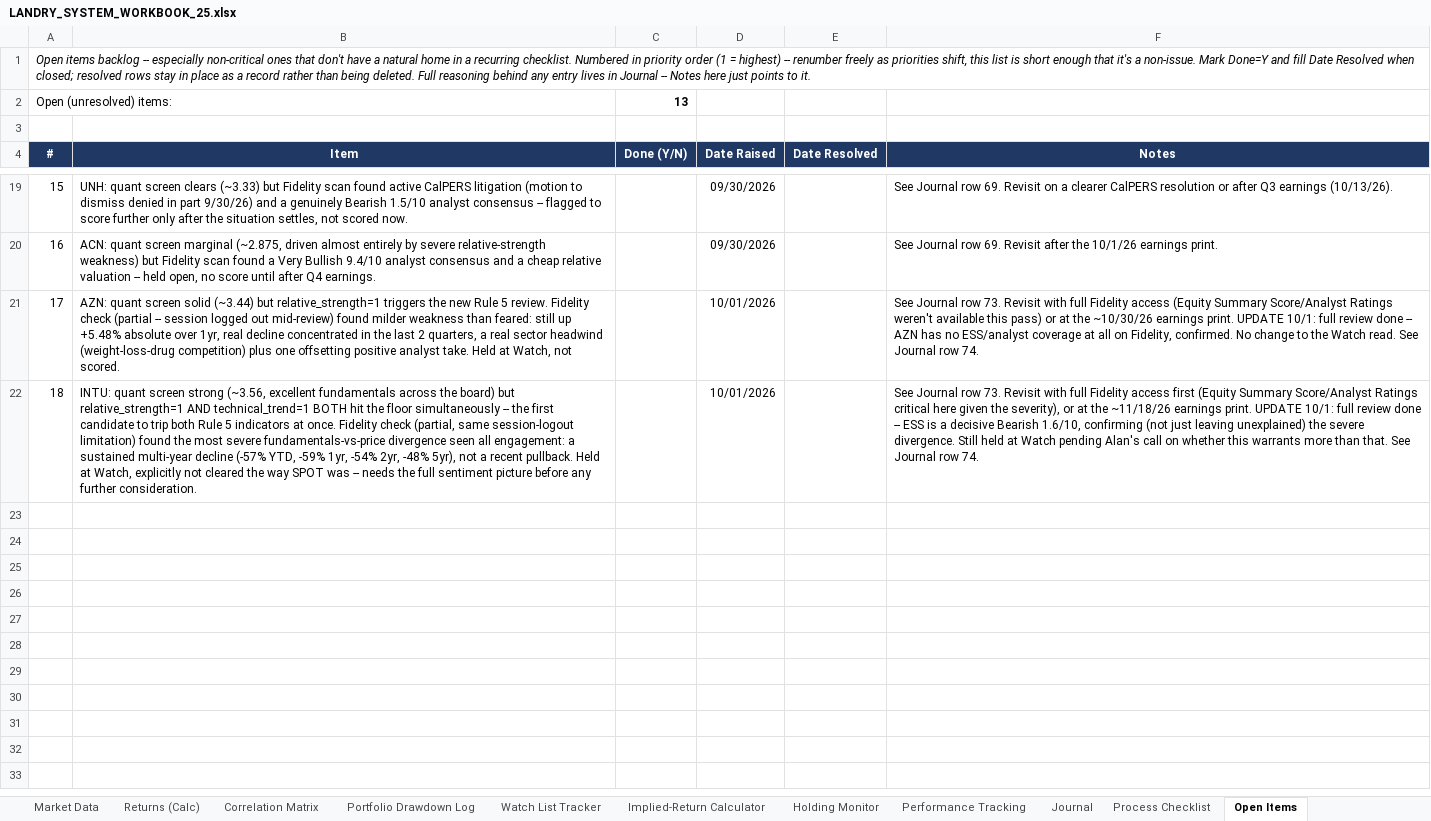
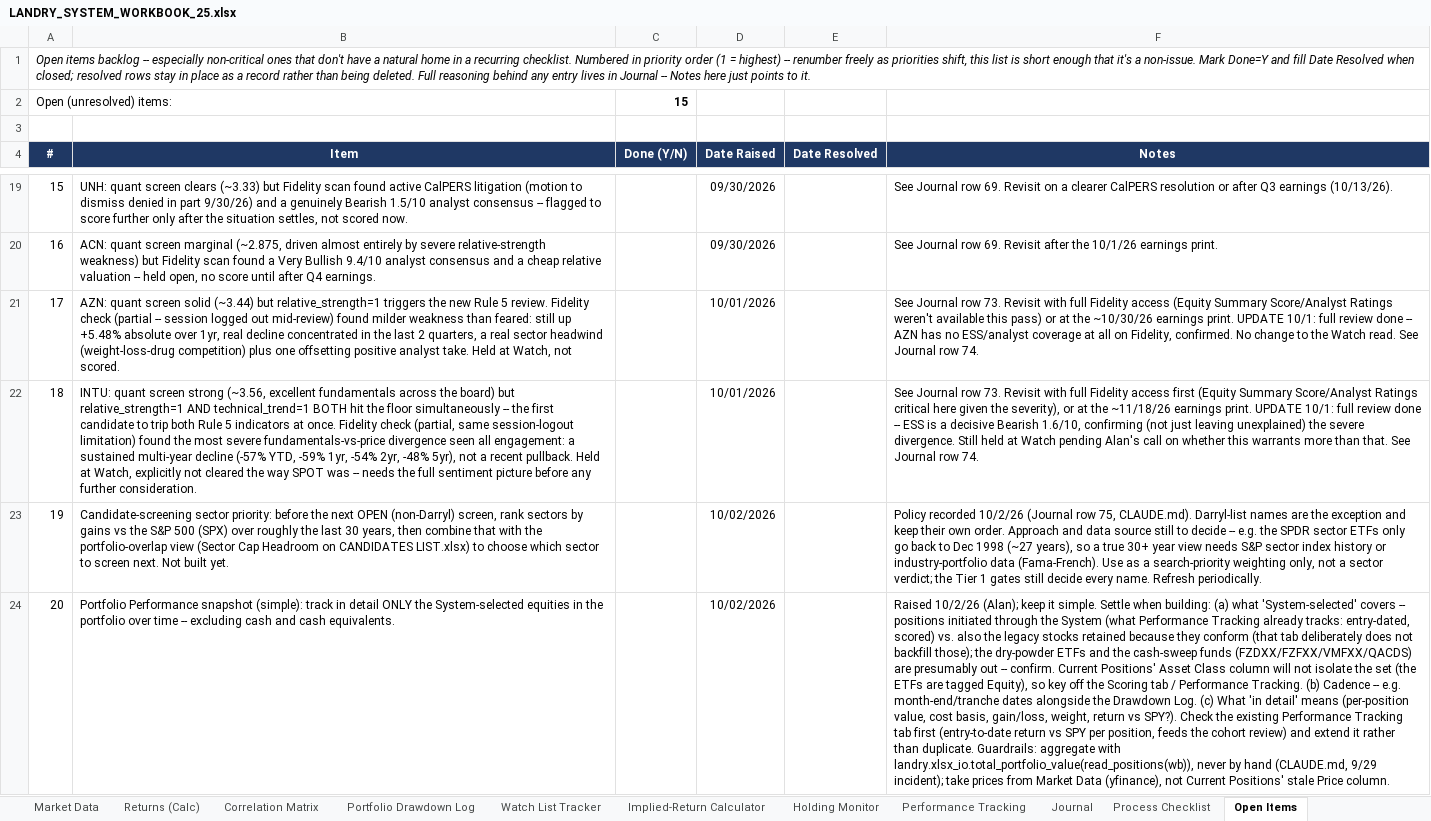
Before and after one commit to cope413/Stock_Picker, an Excel workbook: LANDRY_SYSTEM_WORKBOOK_25.xlsx, sheet Open Items, drawn as a sheet; only a part is shown, gaps mark what is left out; values as stored, in another font and other column widths than the file's, no borders; conditional formats and table styles not drawn; the diff names each change by its address in the sheet, - before the commit and + after, or states it on an @@ line.

```diff
--- a/LANDRY_SYSTEM_WORKBOOK_25.xlsx (sheet Open Items)
+++ b/LANDRY_SYSTEM_WORKBOOK_25.xlsx (sheet Open Items)
-C2 (Done (Y/N)): 13
+C2 (Done (Y/N)): 15
+row 23: 19 | Candidate-screening sector priority: before the next OPEN (non-Darryl) screen, rank sectors by gains vs the S&P 500 (SPX) over roughly the last 30 years, then combine that with the portfolio-overlap view (Sector Cap Headroom on CANDIDATES LIST.xlsx) to choose which sector to screen next. Not built yet. |  | 10/02/2026 |  | Policy recorded 10/2/26 (Journal row 75, CLAUDE.md). Darryl-list names are the exception and keep their own order. Approach and data source still to decide -- e.g. the SPDR sector ETFs only go back to Dec 1998 (~27 years), so a true 30+ year view needs S&P sector index history or industry-portfolio data (Fama-French). Use as a search-priority weighting only, not a sector verdict; the Tier 1 gates still decide every name. Refresh periodically.
+row 24: 20 | Portfolio Performance snapshot (simple): track in detail ONLY the System-selected equities in the portfolio over time -- excluding cash and cash equivalents. |  | 10/02/2026 |  | Raised 10/2/26 (Alan); keep it simple. Settle when building: (a) what 'System-selected' covers -- positions initiated through the System (what Performance Tracking already tracks: entry-dated, scored) vs. also the legacy stocks retained because they conform (that tab deliberately does not backfill those); the dry-powder ETFs and the cash-sweep funds (FZDXX/FZFXX/VMFXX/QACDS) are presumably out -- confirm. Current Positions' Asset Class column will not isolate the set (the ETFs are tagged Equity), so key off the Scoring tab / Performance Tracking. (b) Cadence -- e.g. month-end/tranche dates alongside the Drawdown Log. (c) What 'in detail' means (per-position value, cost basis, gain/loss, weight, return vs SPY?). Check the existing Performance Tracking tab first (entry-to-date return vs SPY per position, feeds the cohort review) and extend it rather than duplicate. Guardrails: aggregate with landry.xlsx_io.total_portfolio_value(read_positions(wb)), never by hand (CLAUDE.md, 9/29 incident); take prices from Market Data (yfinance), not Current Positions' stale Price column.
```
Also changed, not shown: sheet Monitor & Recheck Triggers, sheet Journal, sheet Holding Monitor, sheet Action Items, sheet Schema Reference, sheet Watch List Tracker, 1 more sheet, hidden cells, charts or pictures, 1 other file.
